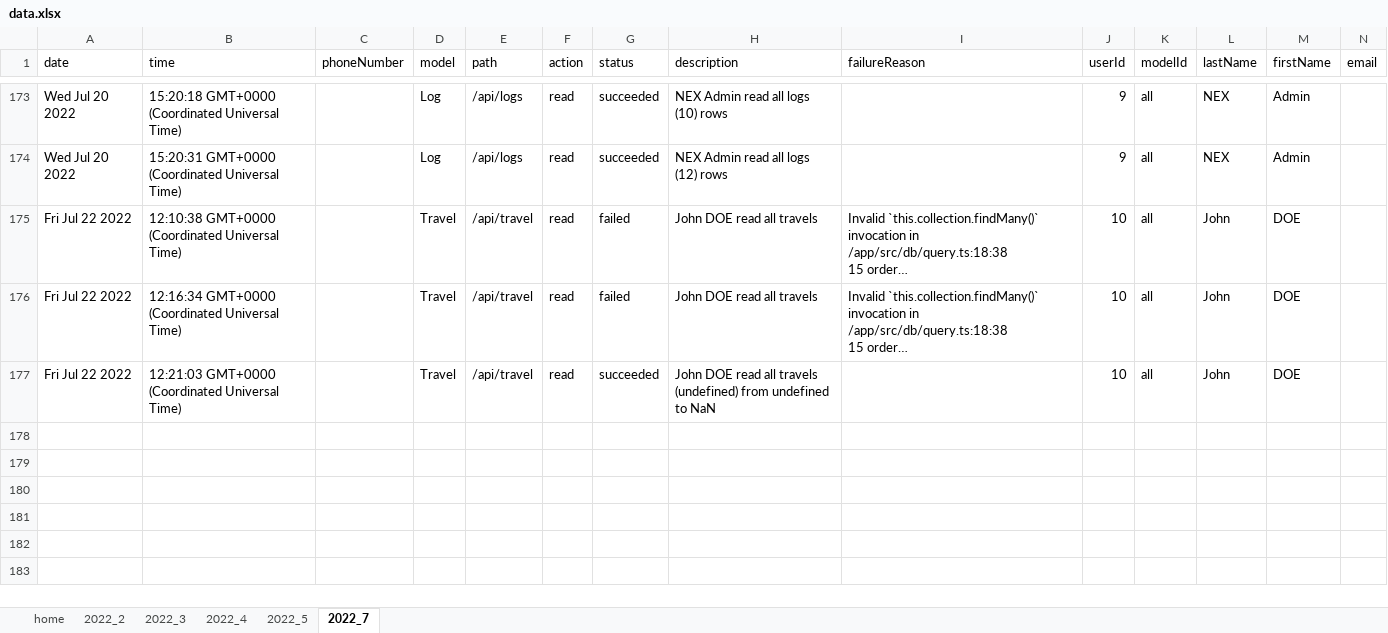
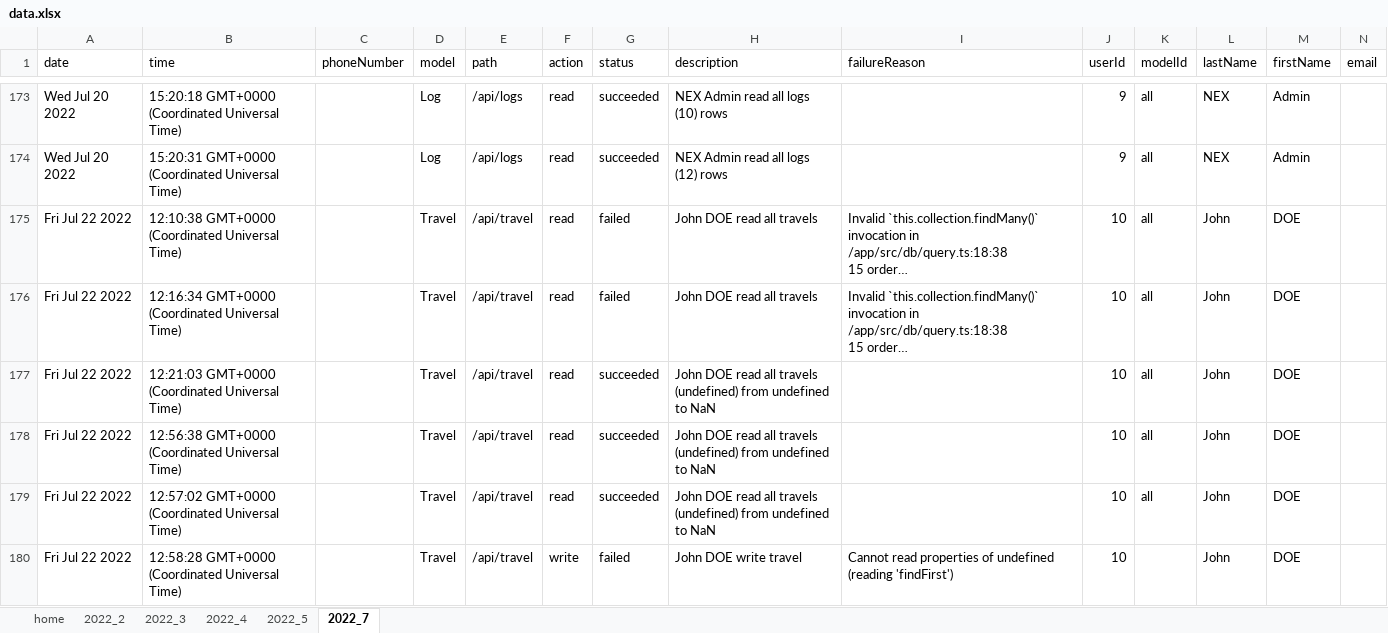
Before and after one commit to Nex-Developers/Molory-Backend, an Excel workbook: user-logs/data.xlsx, sheet 2022_7, drawn as a sheet; only a part is shown, gaps mark what is left out; long unchanged cells end in …; values as stored, in another font and other column widths than the file's, no borders; the diff covers the shown part only; the diff names each change by its address in the sheet, - before the commit and + after, or states it on an @@ line.

```diff
--- a/user-logs/data.xlsx (sheet 2022_7)
+++ b/user-logs/data.xlsx (sheet 2022_7)
+row 178: Fri Jul 22 2022 | 12:56:38 GMT+0000 (Coordinated Universal Time) |  | Travel | /api/travel | read | succeeded | John DOE read all travels (undefined) from undefined to NaN |  | 10 | all | John | DOE
+row 179: Fri Jul 22 2022 | 12:57:02 GMT+0000 (Coordinated Universal Time) |  | Travel | /api/travel | read | succeeded | John DOE read all travels (undefined) from undefined to NaN |  | 10 | all | John | DOE
+row 180: Fri Jul 22 2022 | 12:58:28 GMT+0000 (Coordinated Universal Time) |  | Travel | /api/travel | write | failed | John DOE write travel | Cannot read properties of undefined (reading 'findFirst') | 10 |  | John | DOE
```
Also changed, not shown: 7 added rows elsewhere in this sheet, 9 other files.
